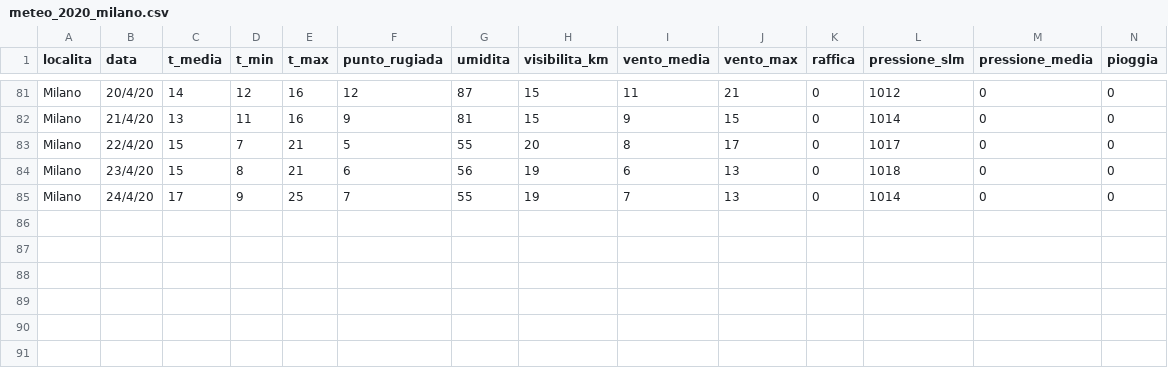
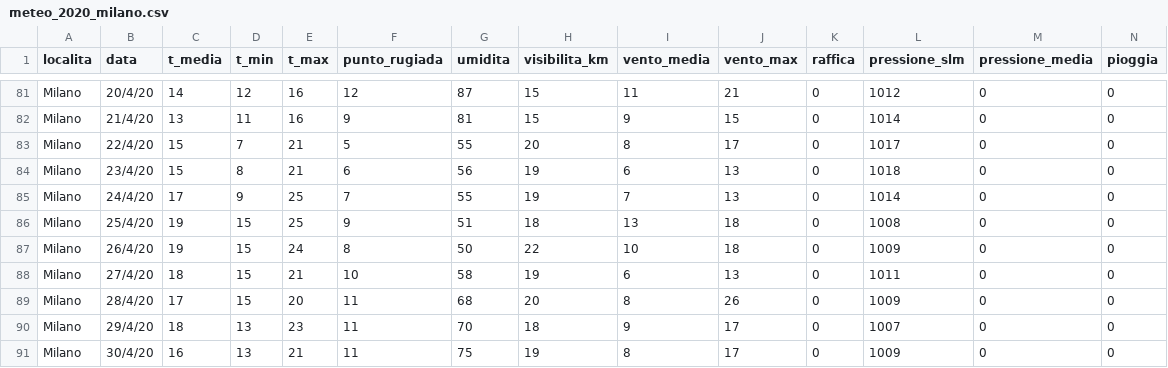
Before and after one commit to aribasadme/COVID19, a CSV file: data-csv/meteo_2020_milano.csv, drawn as a sheet; only a part is shown, gaps mark what is left out; rows hold the shown columns only; the diff names each change by its address in the sheet, - before the commit and + after, or states it on an @@ line.

Commit message:
Update Meteo

```diff
--- a/data-csv/meteo_2020_milano.csv
+++ b/data-csv/meteo_2020_milano.csv
+row 86: Milano | 25/4/20 | 19 | 15 | 25 | 9 | 51 | 18 | 13 | 18 | 0 | 1008 | 0 | 0
+row 87: Milano | 26/4/20 | 19 | 15 | 24 | 8 | 50 | 22 | 10 | 18 | 0 | 1009 | 0 | 0
+row 88: Milano | 27/4/20 | 18 | 15 | 21 | 10 | 58 | 19 | 6 | 13 | 0 | 1011 | 0 | 0
+row 89: Milano | 28/4/20 | 17 | 15 | 20 | 11 | 68 | 20 | 8 | 26 | 0 | 1009 | 0 | 0
+row 90: Milano | 29/4/20 | 18 | 13 | 23 | 11 | 70 | 18 | 9 | 17 | 0 | 1007 | 0 | 0
+row 91: Milano | 30/4/20 | 16 | 13 | 21 | 11 | 75 | 19 | 8 | 17 | 0 | 1009 | 0 | 0
```
Also changed, not shown: 1 other file.
